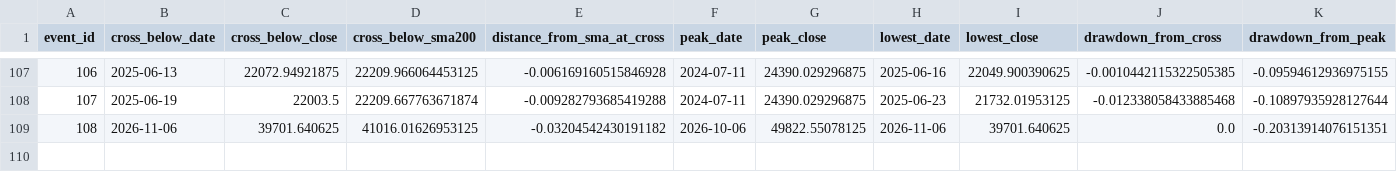
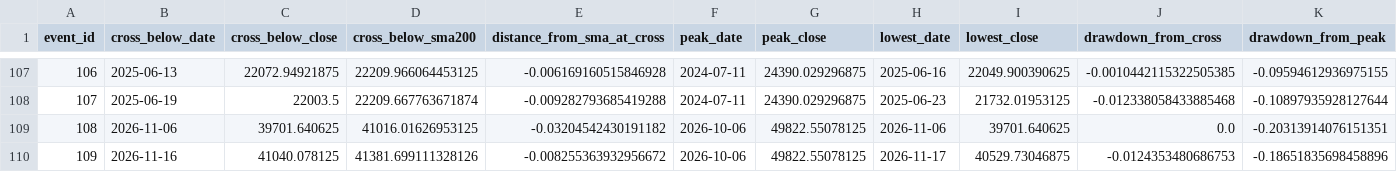
Before and after one commit to culolom/culolom-backtest, a CSV file: output/twii_sma_events.csv, drawn as a sheet; only a part is shown, gaps mark what is left out; rows hold the shown columns only; the diff names each change by its address in the sheet, - before the commit and + after, or states it on an @@ line.

```diff
--- a/output/twii_sma_events.csv
+++ b/output/twii_sma_events.csv
+row 110: 109 | 2026-11-16 | 41040.078125 | 41381.699111328126 | -0.008255363932956672 | 2026-10-06 | 49822.55078125 | 2026-11-17 | 40529.73046875 | -0.0124353480686753 | -0.18651835698458896
```
Also changed, not shown: 1 other file.
